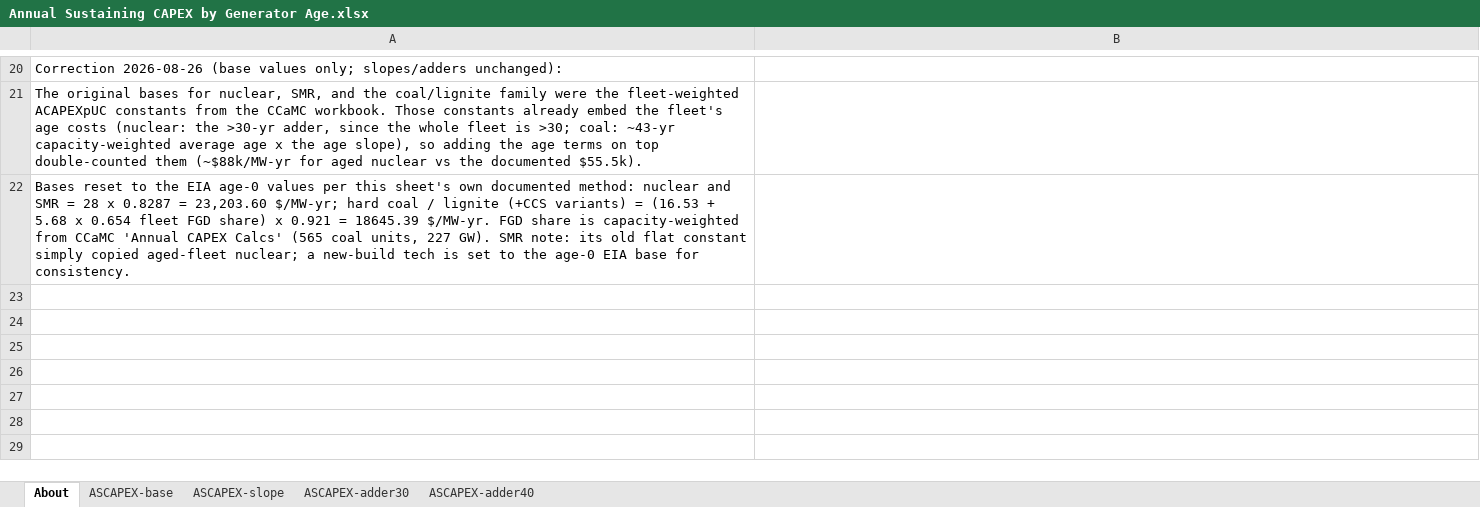
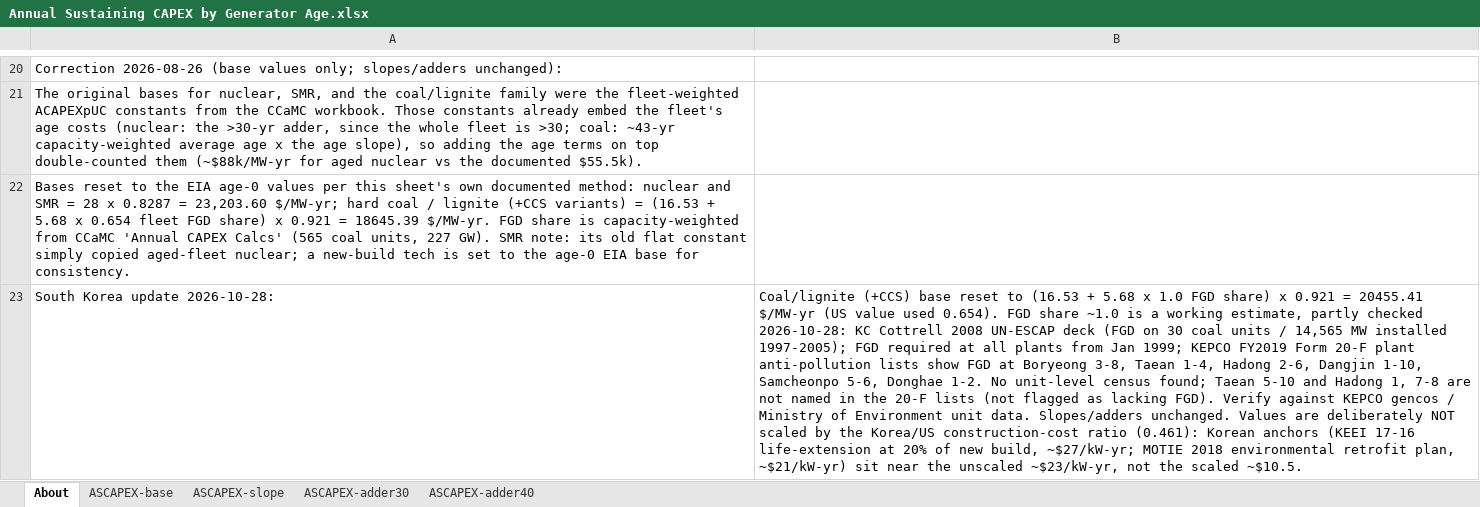
Before and after one commit to EnergyInnovation/eps-southkorea, an Excel workbook: InputData/elec/ASCAPEX/Annual Sustaining CAPEX by Generator Age.xlsx, sheet About, drawn as a sheet; only a part is shown, gaps mark what is left out; values as stored, in another font and other column widths than the file's, no borders; the diff names each change by its address in the sheet, - before the commit and + after, or states it on an @@ line.

Commit message:
Updated coal CAPEX values to SK

```diff
--- a/InputData/elec/ASCAPEX/Annual Sustaining CAPEX by Generator Age.xlsx (sheet About)
+++ b/InputData/elec/ASCAPEX/Annual Sustaining CAPEX by Generator Age.xlsx (sheet About)
+row 23: South Korea update 2026-10-28: | Coal/lignite (+CCS) base reset to (16.53 + 5.68 x 1.0 FGD share) x 0.921 = 20455.41 $/MW-yr (US value used 0.654). FGD share ~1.0 is a working estimate, partly checked 2026-10-28: KC Cottrell 2008 UN-ESCAP deck (FGD on 30 coal units / 14,565 MW installed 1997-2005); FGD required at all plants from Jan 1999; KEPCO FY2019 Form 20-F plant anti-pollution lists show FGD at Boryeong 3-8, Taean 1-4, Hadong 2-6, Dangjin 1-10, Samcheonpo 5-6, Donghae 1-2. No unit-level census found; Taean 5-10 and Hadong 1, 7-8 are not named in the 20-F lists (not flagged as lacking FGD). Verify against KEPCO gencos / Ministry of Environment unit data. Slopes/adders unchanged. Values are deliberately NOT scaled by the Korea/US construction-cost ratio (0.461): Korean anchors (KEEI 17-16 life-extension at 20% of new build, ~$27/kW-yr; MOTIE 2018 environmental retrofit plan, ~$21/kW-yr) sit near the unscaled ~$23/kW-yr, not the scaled ~$10.5.
```
Also changed, not shown: sheet ASCAPEX-base, 1 other file.
